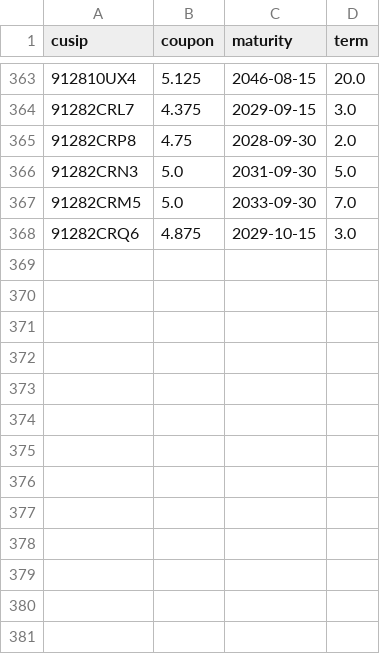
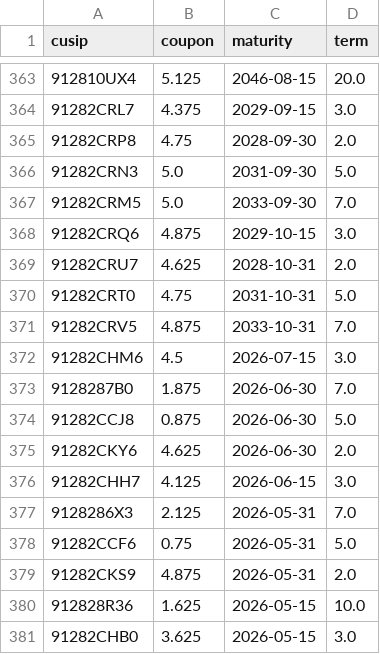
Before and after one commit to kouandco/kouandco.github.io, a CSV file: data/history/UST_bonds.csv, drawn as a sheet; only a part is shown, gaps mark what is left out.

```diff
--- a/data/history/UST_bonds.csv
+++ b/data/history/UST_bonds.csv
@@ -368 +368,14 @@ cusip,coupon,maturity,term
 91282CRQ6,4.875,2029-10-15,3.0
+91282CRU7,4.625,2028-10-31,2.0
+91282CRT0,4.75,2031-10-31,5.0
+91282CRV5,4.875,2033-10-31,7.0
+91282CHM6,4.5,2026-07-15,3.0
+9128287B0,1.875,2026-06-30,7.0
+91282CCJ8,0.875,2026-06-30,5.0
+91282CKY6,4.625,2026-06-30,2.0
+91282CHH7,4.125,2026-06-15,3.0
+9128286X3,2.125,2026-05-31,7.0
+91282CCF6,0.75,2026-05-31,5.0
+91282CKS9,4.875,2026-05-31,2.0
+912828R36,1.625,2026-05-15,10.0
+91282CHB0,3.625,2026-05-15,3.0
```
Also changed, not shown: 30 other files.
